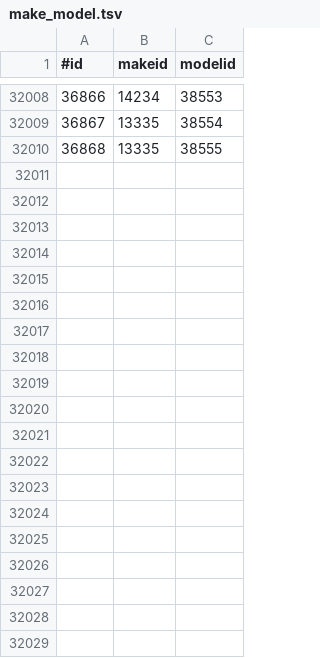
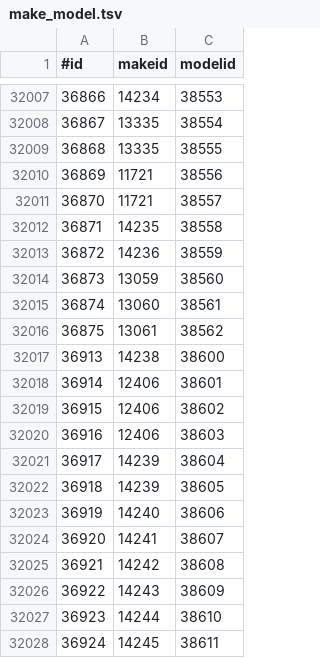
Before and after one commit to AIKitLLC/nhtsa-edge-api, a TSV file: data/vpic/make_model.tsv, drawn as a sheet; only a part is shown, gaps mark what is left out; the diff covers the shown part only; the diff names each change by its address in the sheet, - before the commit and + after, or states it on an @@ line.

```diff
--- a/data/vpic/make_model.tsv
+++ b/data/vpic/make_model.tsv
+row 32010: 36869 | 11721 | 38556
+row 32011: 36870 | 11721 | 38557
+row 32012: 36871 | 14235 | 38558
+row 32013: 36872 | 14236 | 38559
+row 32014: 36873 | 13059 | 38560
+row 32015: 36874 | 13060 | 38561
+row 32016: 36875 | 13061 | 38562
+row 32017: 36913 | 14238 | 38600
+row 32018: 36914 | 12406 | 38601
+row 32019: 36915 | 12406 | 38602
+row 32020: 36916 | 12406 | 38603
+row 32021: 36917 | 14239 | 38604
+row 32022: 36918 | 14239 | 38605
+row 32023: 36919 | 14240 | 38606
+row 32024: 36920 | 14241 | 38607
+row 32025: 36921 | 14242 | 38608
+row 32026: 36922 | 14243 | 38609
+row 32027: 36923 | 14244 | 38610
+row 32028: 36924 | 14245 | 38611
```
Also changed, not shown: 43 added rows and 1 removed row elsewhere in this file, data/vpic/make.tsv, data/vpic/manufacturer.tsv, 38 other files.
